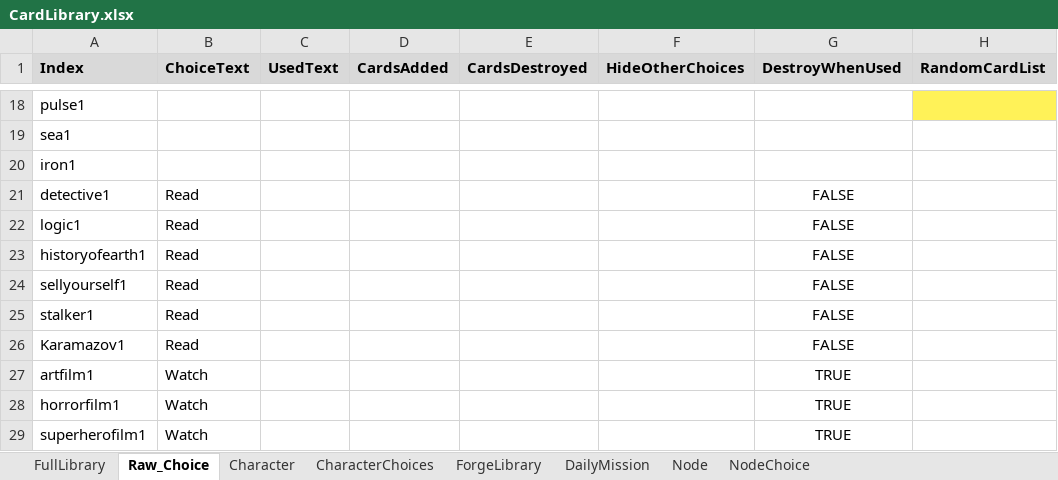
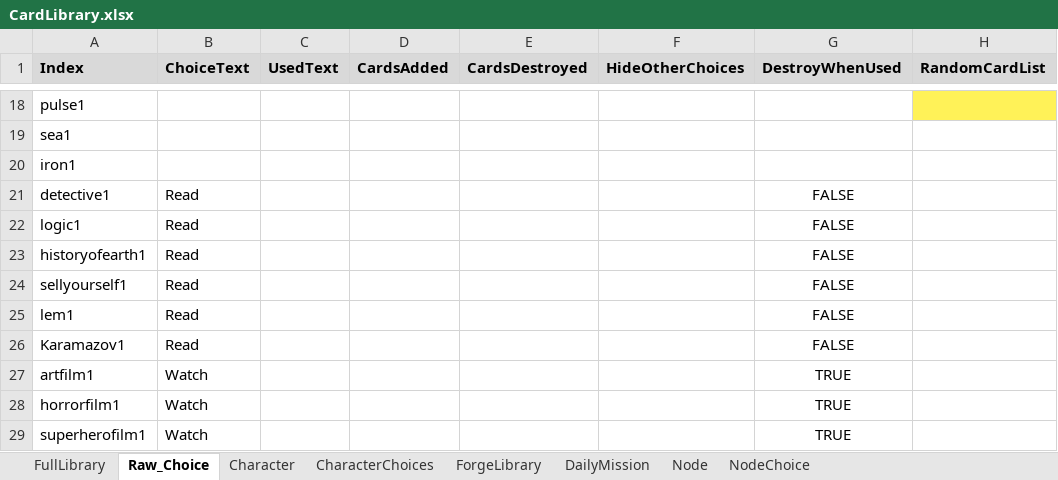
Before and after one commit to shangxintuoba/Poet, an Excel workbook: Assets/CardLibrary/CardLibrary.xlsx, sheet Raw_Choice, drawn as a sheet; only a part is shown, gaps mark what is left out; values as stored, in another font and other column widths than the file's, no borders; the diff names each change by its address in the sheet, - before the commit and + after, or states it on an @@ line.

```diff
--- a/Assets/CardLibrary/CardLibrary.xlsx (sheet Raw_Choice)
+++ b/Assets/CardLibrary/CardLibrary.xlsx (sheet Raw_Choice)
-A25 (Index): stalker1
+A25 (Index): lem1
```
Also changed, not shown: sheet FullLibrary, sheet Node, sheet NodeChoice, 23 other files.
